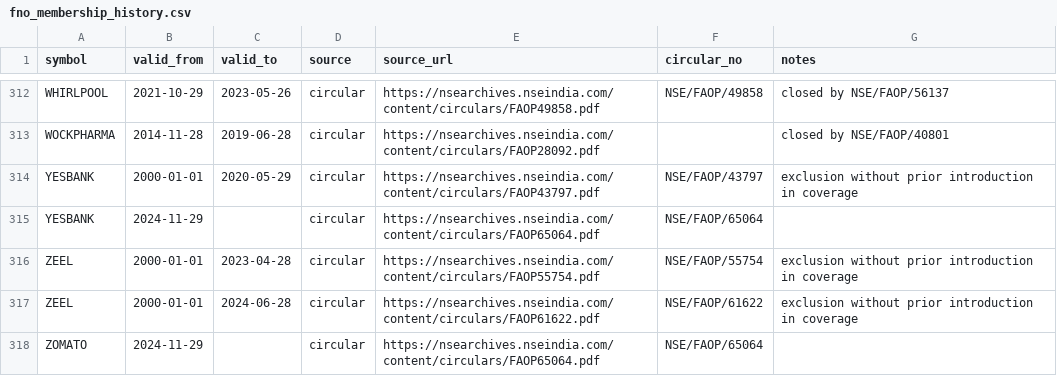
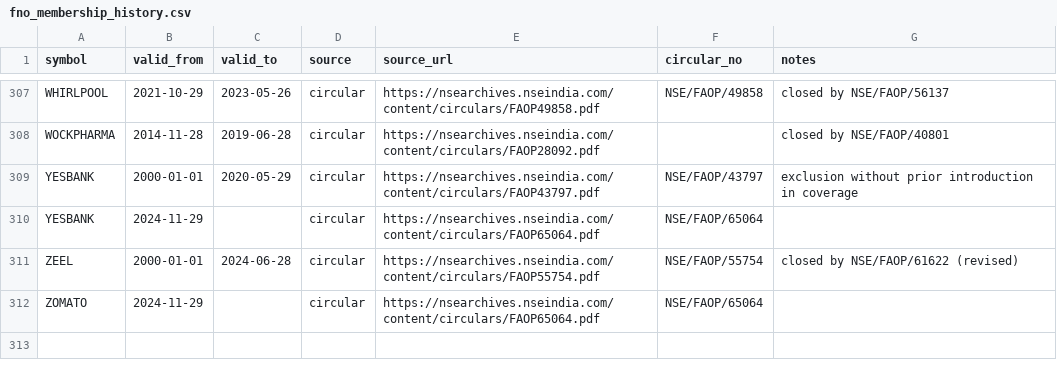
Before and after one commit to aditya-jha/nse-historical-membership, a CSV file: fno_history/data/fno_membership_history.csv, drawn as a sheet; only a part is shown, gaps mark what is left out; the diff covers the shown part only.

```diff
--- a/fno_history/data/fno_membership_history.csv
+++ b/fno_history/data/fno_membership_history.csv
@@ -315,4 +310,3 @@ YESBANK,2000-01-01,2020-05-29,circular,https://nsearchives.nseindia.com/content/
 YESBANK,2024-11-29,,circular,https://nsearchives.nseindia.com/content/circulars/FAOP65064.pdf,NSE/FAOP/65064,
-ZEEL,2000-01-01,2023-04-28,circular,https://nsearchives.nseindia.com/content/circulars/FAOP55754.pdf,NSE/FAOP/55754,exclusion without prior introduction in coverage
-ZEEL,2000-01-01,2024-06-28,circular,https://nsearchives.nseindia.com/content/circulars/FAOP61622.pdf,NSE/FAOP/61622,exclusion without prior introduction in coverage
+ZEEL,2000-01-01,2024-06-28,circular,https://nsearchives.nseindia.com/content/circulars/FAOP55754.pdf,NSE/FAOP/55754,closed by NSE/FAOP/61622 (revised)
 ZOMATO,2024-11-29,,circular,https://nsearchives.nseindia.com/content/circulars/FAOP65064.pdf,NSE/FAOP/65064,
```
Also changed, not shown: 5 removed rows and 10 edited cells elsewhere in this file, 2 other files.
